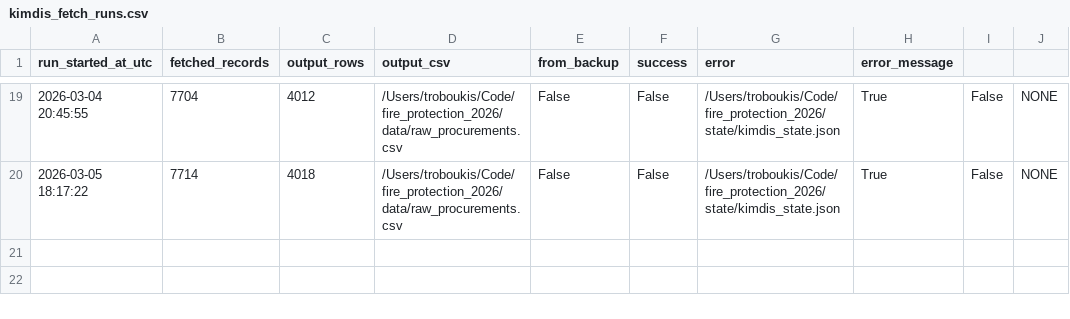
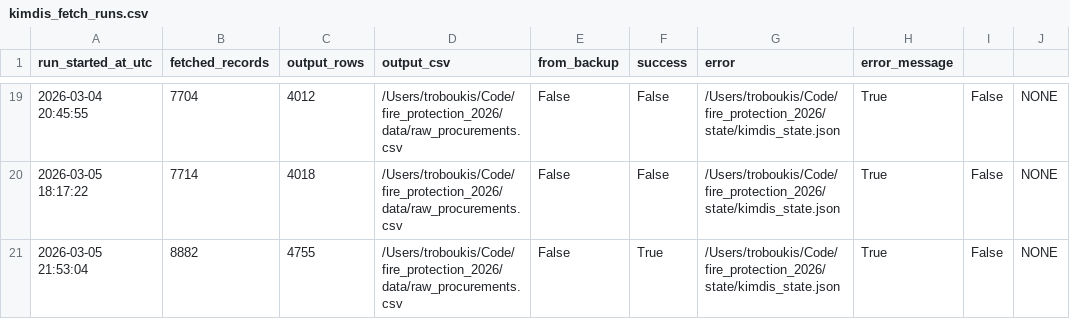
Before and after one commit to troboukis/2026_fire_protection, a CSV file: logs/kimdis_fetch_runs.csv, drawn as a sheet; only a part is shown, gaps mark what is left out; the diff names each change by its address in the sheet, - before the commit and + after, or states it on an @@ line.

Commit message:
chore: auto-commit local changes before fetch sync

```diff
--- a/logs/kimdis_fetch_runs.csv
+++ b/logs/kimdis_fetch_runs.csv
+row 21: 2026-03-05 21:53:04 | 8882 | 4755 | /Users/troboukis/Code/fire_protection_2026/data/raw_procurements.csv | False | True | /Users/troboukis/Code/fire_protection_2026/state/kimdis_state.json | True | False | NONE
```
Also changed, not shown: 23 other files.
